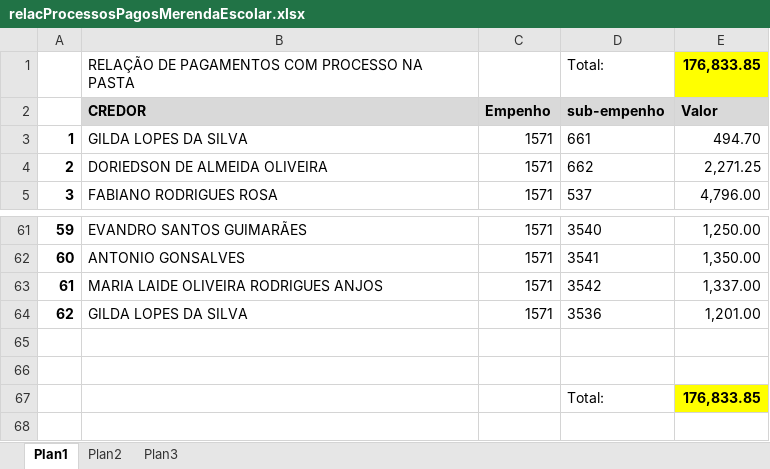
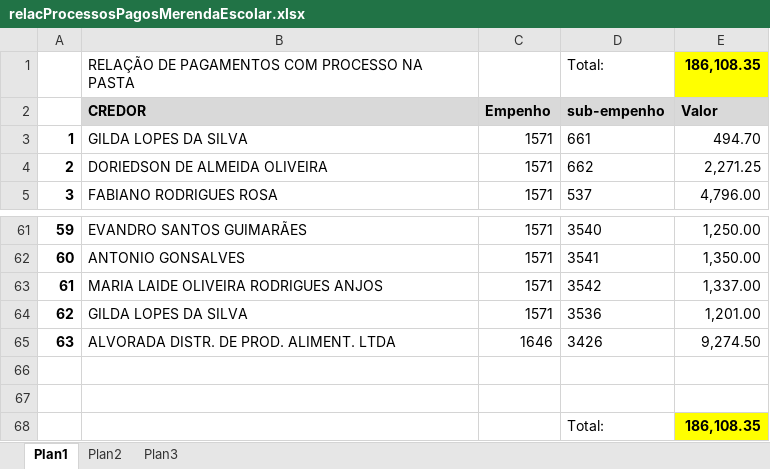
Before and after one commit to nsinformatica/NETO2017, an Excel workbook: prestação de contas PDDE/relacProcessosPagosMerendaEscolar.xlsx, sheet Plan1, drawn as a sheet; only a part is shown, gaps mark what is left out; values as stored, in another font and other column widths than the file's, no borders; addresses are those after the commit; the diff names each change by its address in the sheet, - before the commit and + after, or states it on an @@ line.

Commit message:
Movimento semana 01/12/2017.

```diff
--- a/prestação de contas PDDE/relacProcessosPagosMerendaEscolar.xlsx (sheet Plan1)
+++ b/prestação de contas PDDE/relacProcessosPagosMerendaEscolar.xlsx (sheet Plan1)
-E1: 176,833.85
+E1: 186,108.35
+row 65: 63 | ALVORADA DISTR. DE PROD. ALIMENT. LTDA | 1646 | 3426 | 9,274.50
-E68: 176,833.85
+E68: 186,108.35
```
